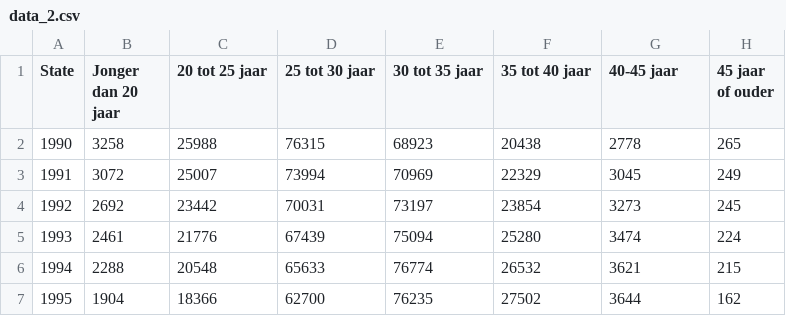
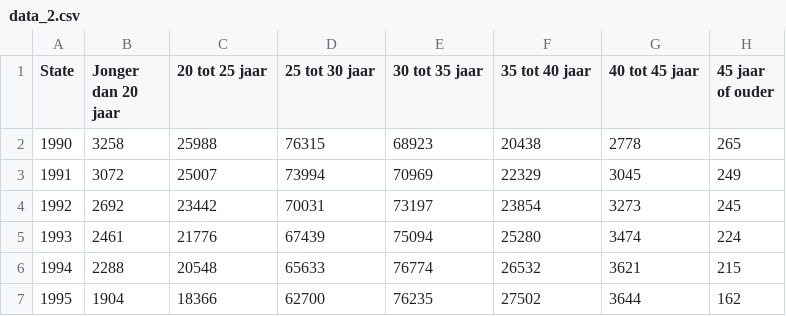
Before and after one commit to maroeska/informationdesign, a CSV file: data_2.csv, drawn as a sheet; only a part is shown.

Commit message:
Update data_2.csv

```diff
--- a/data_2.csv
+++ b/data_2.csv
@@ -1,2 +1,2 @@
-State,Jonger dan 20 jaar,20 tot 25 jaar,25 tot 30 jaar,30 tot 35 jaar,35 tot 40 jaar,40-45 jaar,45 jaar of ouder
+State,Jonger dan 20 jaar,20 tot 25 jaar,25 tot 30 jaar,30 tot 35 jaar,35 tot 40 jaar,40 tot 45 jaar,45 jaar of ouder
 1990,3258,25988,76315,68923,20438,2778,265
```
